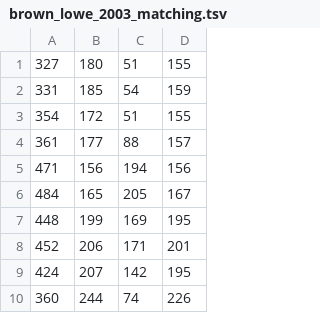
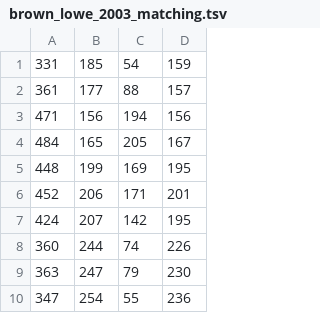
Before and after one commit to nking/curvature-scale-space-corners-and-transformations, a TSV file: testresources/brown_lowe_2003_matching.tsv, drawn as a sheet; only a part is shown; the shorter side is filled out with more unchanged rows; the diff names each change by its address in the sheet, - before the commit and + after, or states it on an @@ line.

```diff
--- a/testresources/brown_lowe_2003_matching.tsv
+++ b/testresources/brown_lowe_2003_matching.tsv
-row 1: 327 | 180 | 51 | 155
-row 3: 354 | 172 | 51 | 155
```
Also changed, not shown: 8 other files.
